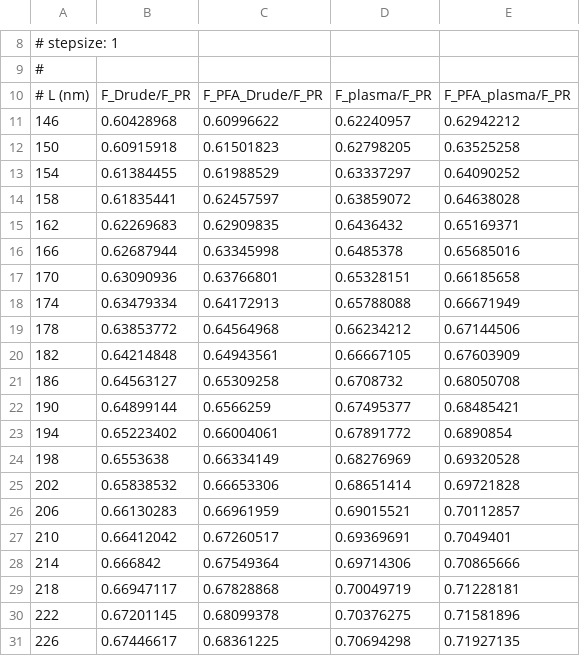
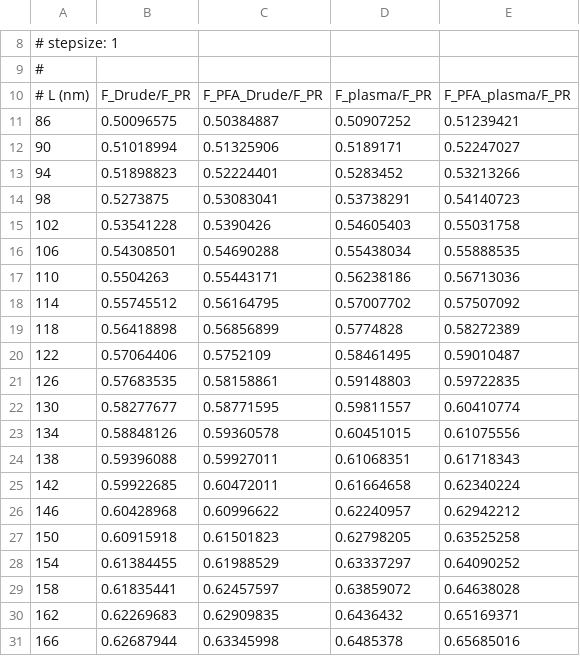
Before and after one commit to michael-hartmann/caps, a CSV file: data/decca/numerical/force_10500nm.csv, drawn as a sheet; only a part is shown, gaps mark what is left out; the shorter side is filled out with more unchanged rows; the diff names each change by its address in the sheet, - before the commit and + after, or states it on an @@ line.

Commit message:
add points

```diff
--- a/data/decca/numerical/force_10500nm.csv
+++ b/data/decca/numerical/force_10500nm.csv
+row 11: 86 | 0.50096575 | 0.50384887 | 0.50907252 | 0.51239421
+row 12: 90 | 0.51018994 | 0.51325906 | 0.5189171 | 0.52247027
+row 13: 94 | 0.51898823 | 0.52224401 | 0.5283452 | 0.53213266
+row 14: 98 | 0.5273875 | 0.53083041 | 0.53738291 | 0.54140723
+row 15: 102 | 0.53541228 | 0.5390426 | 0.54605403 | 0.55031758
+row 16: 106 | 0.54308501 | 0.54690288 | 0.55438034 | 0.55888535
+row 17: 110 | 0.5504263 | 0.55443171 | 0.56238186 | 0.56713036
+row 18: 114 | 0.55745512 | 0.56164795 | 0.57007702 | 0.57507092
+row 19: 118 | 0.56418898 | 0.56856899 | 0.5774828 | 0.58272389
+row 20: 122 | 0.57064406 | 0.5752109 | 0.58461495 | 0.59010487
+row 21: 126 | 0.57683535 | 0.58158861 | 0.59148803 | 0.59722835
+row 22: 130 | 0.58277677 | 0.58771595 | 0.59811557 | 0.60410774
+row 23: 134 | 0.58848126 | 0.59360578 | 0.60451015 | 0.61075556
+row 24: 138 | 0.59396088 | 0.59927011 | 0.61068351 | 0.61718343
+row 25: 142 | 0.59922685 | 0.60472011 | 0.61664658 | 0.62340224
```
